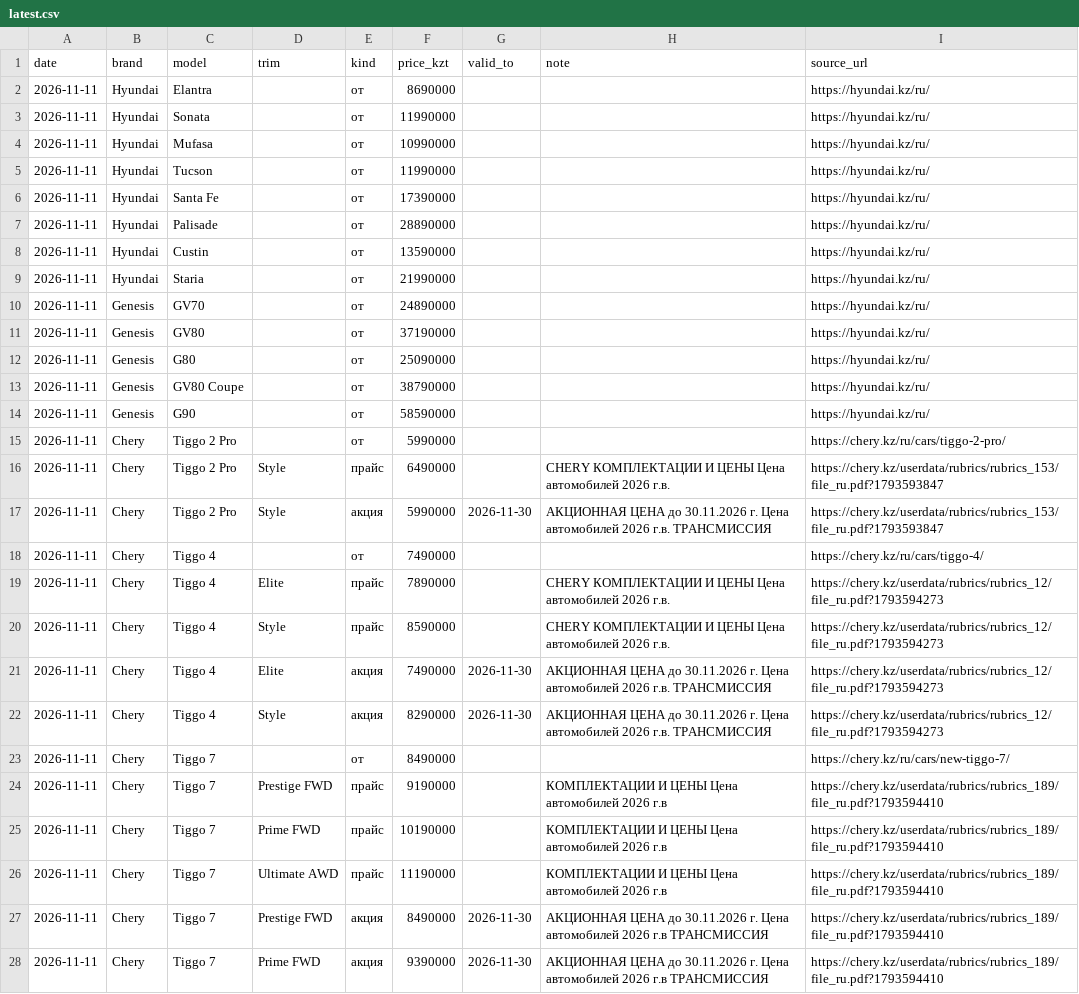
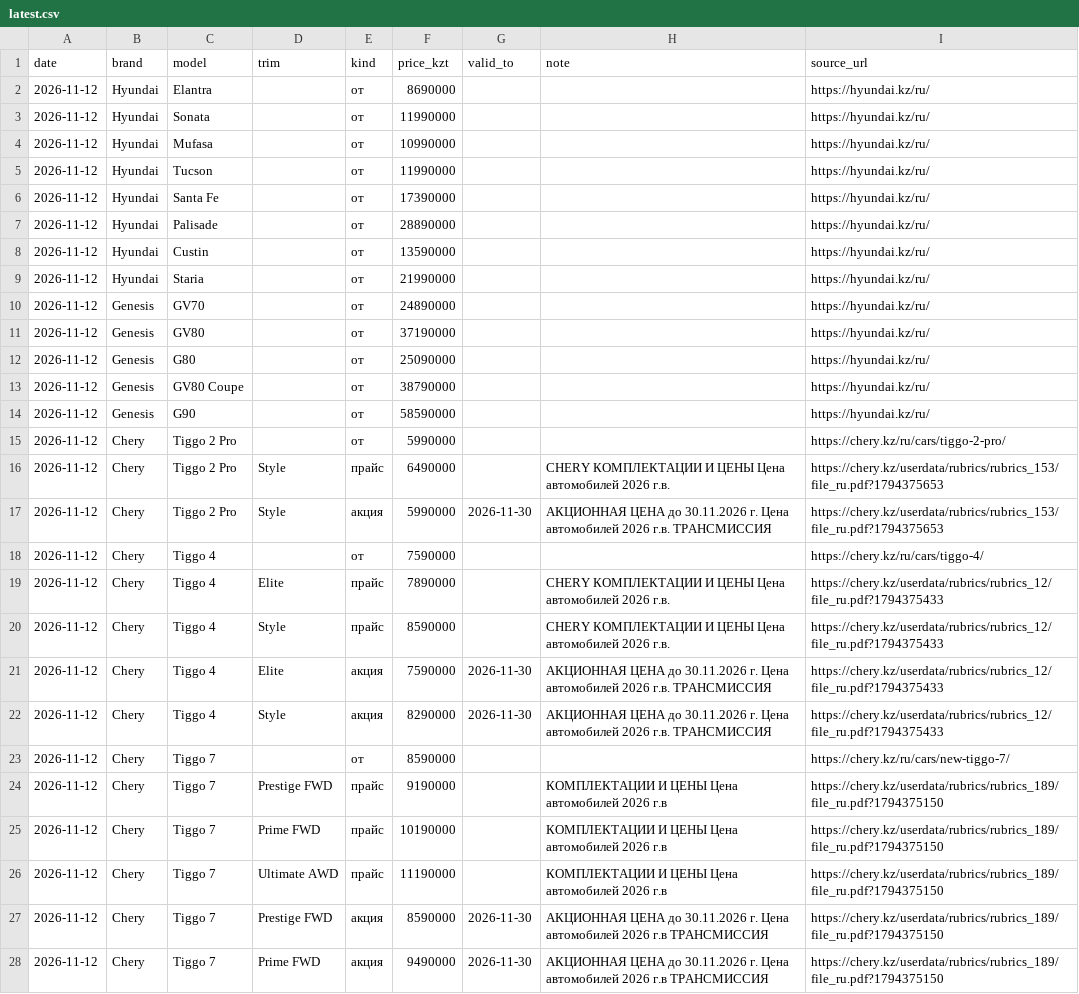
Before and after one commit to chaikoseverauto-bot/kz-car-prices, a CSV file: data/latest.csv, drawn as a sheet; only a part is shown; the diff covers the shown part only; the diff names each change by its address in the sheet, - before the commit and + after, or states it on an @@ line.

```diff
--- a/data/latest.csv
+++ b/data/latest.csv
-A2:A28 (date): 2026-11-11
+A2:A28 (date): 2026-11-12
-I16:I17 (source_url): https://chery.kz/userdata/rubrics/rubrics_153/file_ru.pdf?1793593847
+I16:I17 (source_url): https://chery.kz/userdata/rubrics/rubrics_153/file_ru.pdf?1794375653
-F18 (price_kzt): 7490000
+F18 (price_kzt): 7590000
-I19:I22 (source_url): https://chery.kz/userdata/rubrics/rubrics_12/file_ru.pdf?1793594273
+I19:I22 (source_url): https://chery.kz/userdata/rubrics/rubrics_12/file_ru.pdf?1794375433
-F21 (price_kzt): 7490000
+F21 (price_kzt): 7590000
-F23 (price_kzt): 8490000
+F23 (price_kzt): 8590000
-I24:I28 (source_url): https://chery.kz/userdata/rubrics/rubrics_189/file_ru.pdf?1793594410
+I24:I28 (source_url): https://chery.kz/userdata/rubrics/rubrics_189/file_ru.pdf?1794375150
-F27 (price_kzt): 8490000
+F27 (price_kzt): 8590000
-F28 (price_kzt): 9390000
+F28 (price_kzt): 9490000
```
Also changed, not shown: 117 edited cells elsewhere in this file, data/history.csv, 9 other files.
